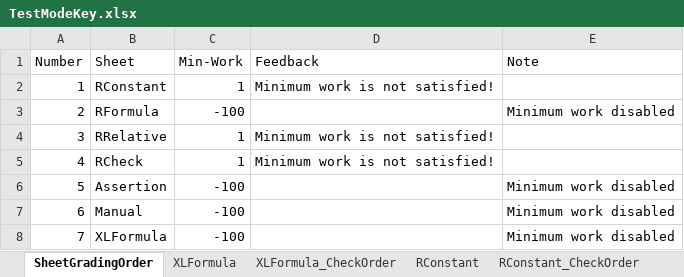
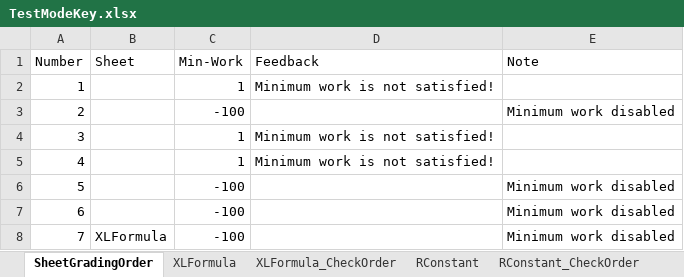
Before and after one commit to cmusv/pysheetgrader-core, an Excel workbook: excel/TestModeKey.xlsx, sheet SheetGradingOrder, drawn as a sheet; values as stored, in another font and other column widths than the file's, no borders; the diff names each change by its address in the sheet, - before the commit and + after, or states it on an @@ line.

```diff
--- a/excel/TestModeKey.xlsx (sheet SheetGradingOrder)
+++ b/excel/TestModeKey.xlsx (sheet SheetGradingOrder)
-B2 (Sheet): RConstant
+B2 (Sheet): (empty)
-B3 (Sheet): RFormula
+B3 (Sheet): (empty)
-B4 (Sheet): RRelative
+B4 (Sheet): (empty)
-B5 (Sheet): RCheck
+B5 (Sheet): (empty)
-B6 (Sheet): Assertion
+B6 (Sheet): (empty)
-B7 (Sheet): Manual
+B7 (Sheet): (empty)
```
Also changed, not shown: sheet XLFormula_CheckOrder, sheet XLFormula, excel/TestModeSubmission.xlsx.
